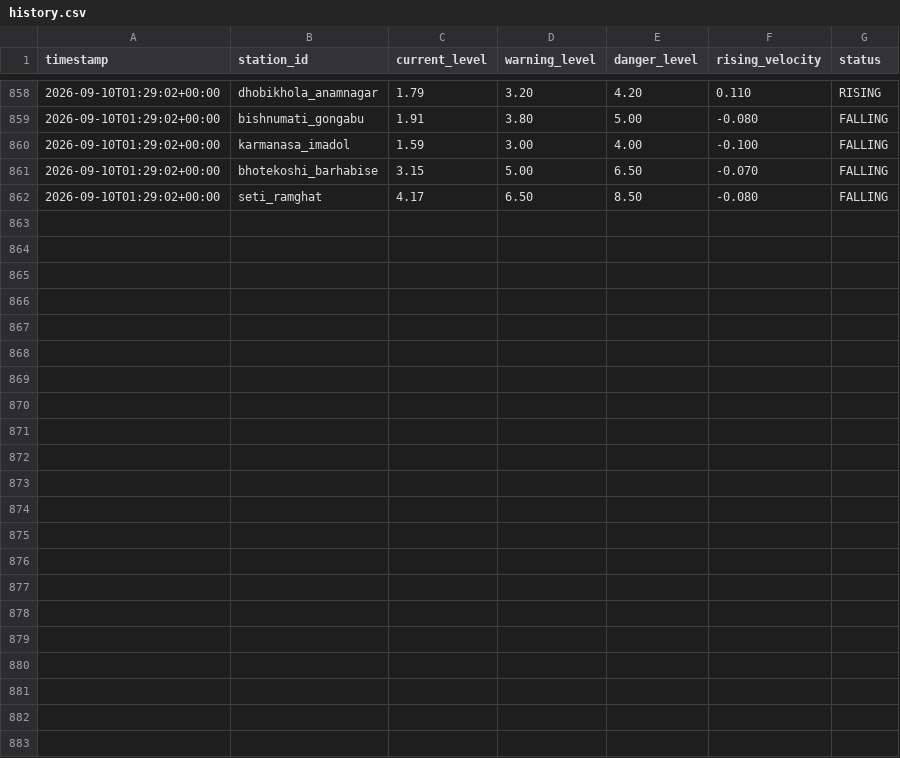
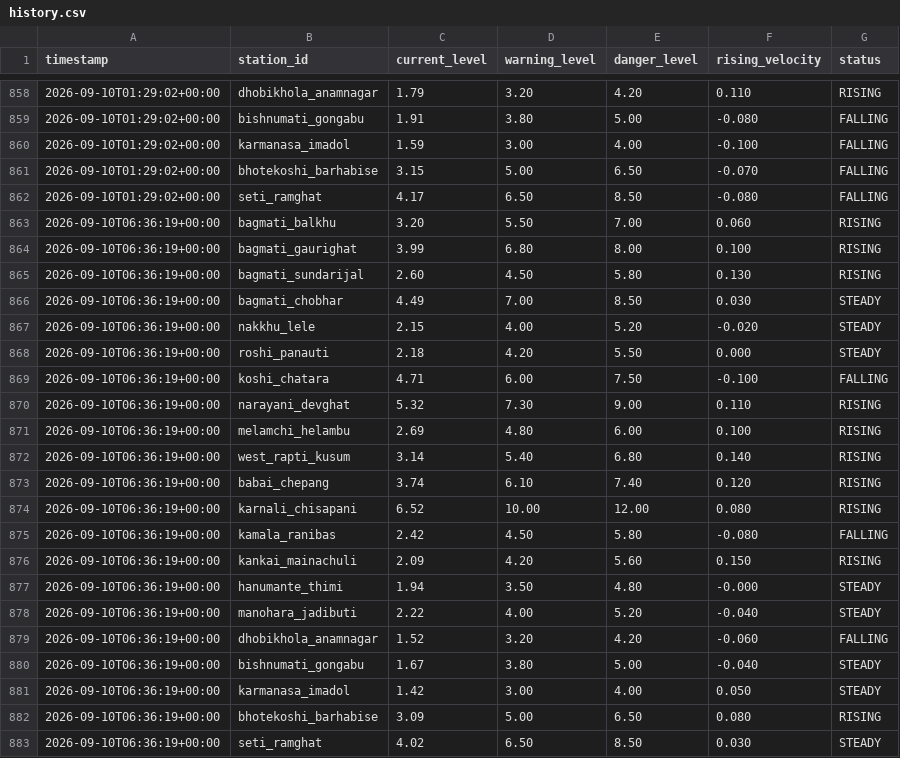
Before and after one commit to shadowmonarchftw-star/NpFloodBot, a CSV file: data/history.csv, drawn as a sheet; only a part is shown, gaps mark what is left out.

```diff
--- a/data/history.csv
+++ b/data/history.csv
@@ -862 +862,22 @@ timestamp,station_id,current_level,warning_level,danger_level,rising_velocity,st
 2026-09-10T01:29:02+00:00,seti_ramghat,4.17,6.50,8.50,-0.080,FALLING
+2026-09-10T06:36:19+00:00,bagmati_balkhu,3.20,5.50,7.00,0.060,RISING
+2026-09-10T06:36:19+00:00,bagmati_gaurighat,3.99,6.80,8.00,0.100,RISING
+2026-09-10T06:36:19+00:00,bagmati_sundarijal,2.60,4.50,5.80,0.130,RISING
+2026-09-10T06:36:19+00:00,bagmati_chobhar,4.49,7.00,8.50,0.030,STEADY
+2026-09-10T06:36:19+00:00,nakkhu_lele,2.15,4.00,5.20,-0.020,STEADY
+2026-09-10T06:36:19+00:00,roshi_panauti,2.18,4.20,5.50,0.000,STEADY
+2026-09-10T06:36:19+00:00,koshi_chatara,4.71,6.00,7.50,-0.100,FALLING
+2026-09-10T06:36:19+00:00,narayani_devghat,5.32,7.30,9.00,0.110,RISING
+2026-09-10T06:36:19+00:00,melamchi_helambu,2.69,4.80,6.00,0.100,RISING
+2026-09-10T06:36:19+00:00,west_rapti_kusum,3.14,5.40,6.80,0.140,RISING
+2026-09-10T06:36:19+00:00,babai_chepang,3.74,6.10,7.40,0.120,RISING
+2026-09-10T06:36:19+00:00,karnali_chisapani,6.52,10.00,12.00,0.080,RISING
+2026-09-10T06:36:19+00:00,kamala_ranibas,2.42,4.50,5.80,-0.080,FALLING
+2026-09-10T06:36:19+00:00,kankai_mainachuli,2.09,4.20,5.60,0.150,RISING
+2026-09-10T06:36:19+00:00,hanumante_thimi,1.94,3.50,4.80,-0.000,STEADY
+2026-09-10T06:36:19+00:00,manohara_jadibuti,2.22,4.00,5.20,-0.040,STEADY
+2026-09-10T06:36:19+00:00,dhobikhola_anamnagar,1.52,3.20,4.20,-0.060,FALLING
+2026-09-10T06:36:19+00:00,bishnumati_gongabu,1.67,3.80,5.00,-0.040,STEADY
+2026-09-10T06:36:19+00:00,karmanasa_imadol,1.42,3.00,4.00,0.050,STEADY
+2026-09-10T06:36:19+00:00,bhotekoshi_barhabise,3.09,5.00,6.50,0.080,RISING
+2026-09-10T06:36:19+00:00,seti_ramghat,4.02,6.50,8.50,0.030,STEADY
```
Also changed, not shown: 1 other file.
